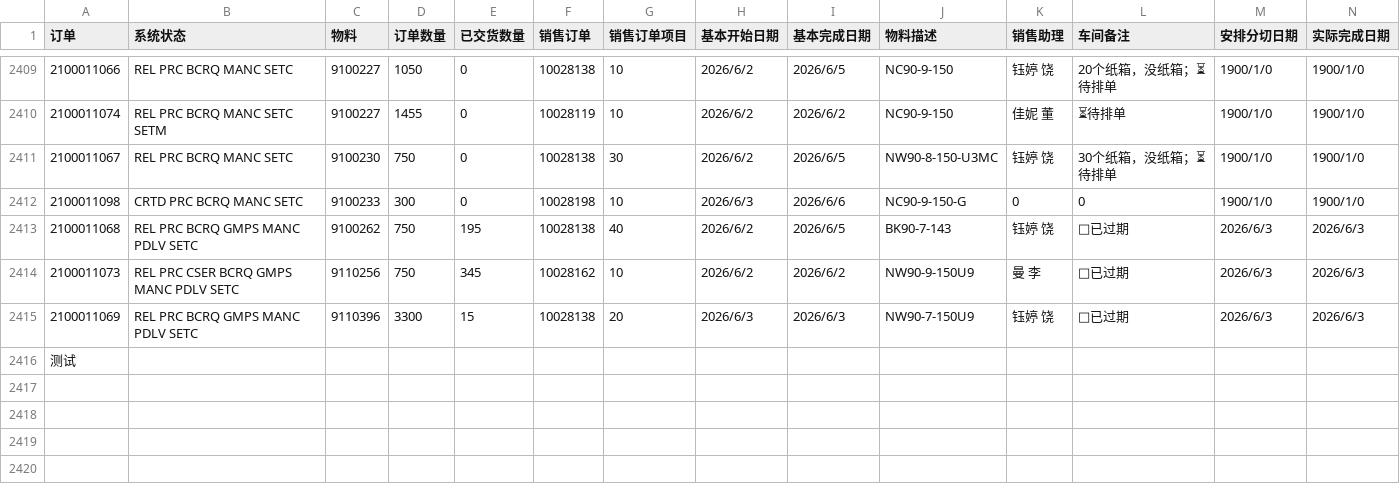
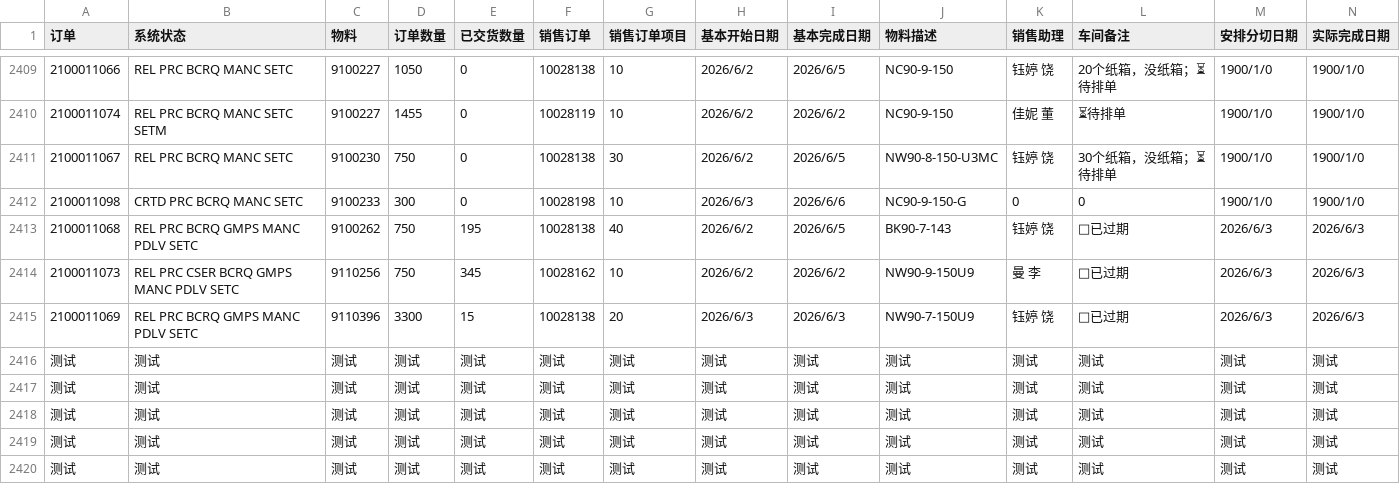
Before and after one commit to eixpkvdt273/xingyuhua123.github.io, a CSV file: data.csv, drawn as a sheet; only a part is shown, gaps mark what is left out; removed rows and columns are numbered as before the commit, all else as after; rows hold the shown columns only; the diff names each change by its address in the sheet, - before the commit and + after, or states it on an @@ line.

Commit message:
自动更新 data.csv - 周三/2026/06

```diff
--- a/data.csv
+++ b/data.csv
-row 2416: 测试
+row 2416: 测试 | 测试 | 测试 | 测试 | 测试 | 测试 | 测试 | 测试 | 测试 | 测试 | 测试 | 测试 | 测试 | 测试
+row 2417: 测试 | 测试 | 测试 | 测试 | 测试 | 测试 | 测试 | 测试 | 测试 | 测试 | 测试 | 测试 | 测试 | 测试
+row 2418: 测试 | 测试 | 测试 | 测试 | 测试 | 测试 | 测试 | 测试 | 测试 | 测试 | 测试 | 测试 | 测试 | 测试
+row 2419: 测试 | 测试 | 测试 | 测试 | 测试 | 测试 | 测试 | 测试 | 测试 | 测试 | 测试 | 测试 | 测试 | 测试
+row 2420: 测试 | 测试 | 测试 | 测试 | 测试 | 测试 | 测试 | 测试 | 测试 | 测试 | 测试 | 测试 | 测试 | 测试
```
